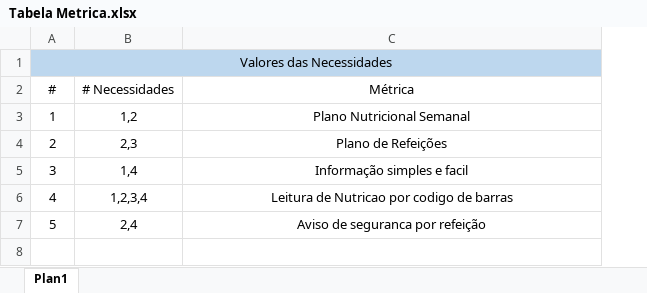
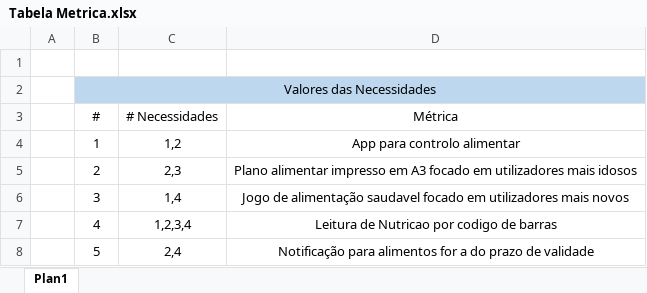
Before and after one commit to FaculdadeLicenciatura/Usabilidade-e-Web-Design-Old, an Excel workbook: Fase 2/Tabela Metrica.xlsx, sheet Plan1, drawn as a sheet; values as stored, in another font and other column widths than the file's, no borders; table styles not drawn; addresses are those after the commit; the diff names each change by its address in the sheet, - before the commit and + after, or states it on an @@ line.

```diff
--- a/Fase 2/Tabela Metrica.xlsx (sheet Plan1)
+++ b/Fase 2/Tabela Metrica.xlsx (sheet Plan1)
+column A, empty
+row 1: (empty)
-D4 (Métrica): Plano Nutricional Semanal
+D4 (Métrica): App para controlo alimentar
-D5 (Métrica): Plano de Refeições
+D5 (Métrica): Plano alimentar impresso em A3 focado em utilizadores mais idosos
-D6 (Métrica): Informação simples e facil
+D6 (Métrica): Jogo de alimentação saudavel focado em utilizadores mais novos
-D8 (Métrica): Aviso de seguranca por refeição
+D8 (Métrica): Notificação para alimentos for a do prazo de validade
```
Also changed, not shown: Fase 1/Análise de dados/respostas.xlsx, Fase 2/Tabela das Necessidades.xlsx, 3 other files.
